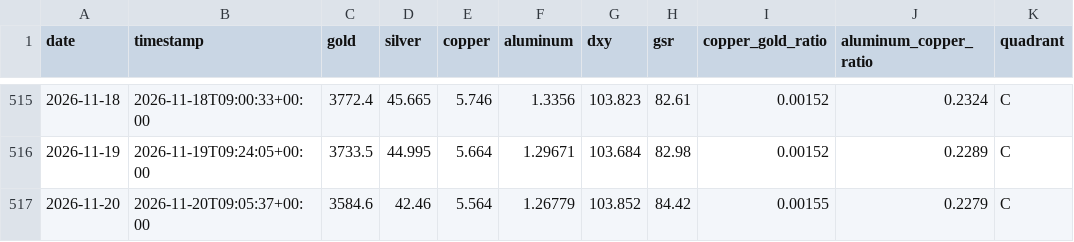
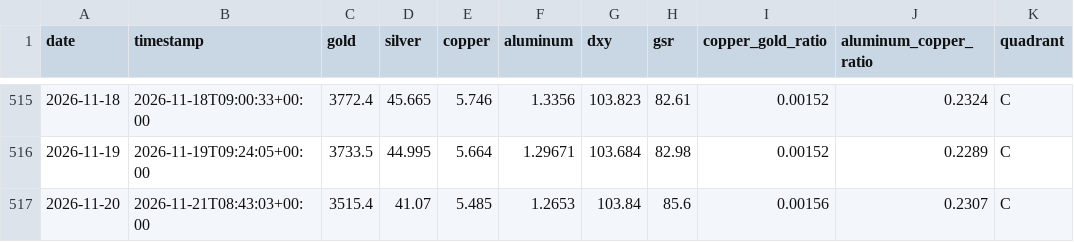
Before and after one commit to wzxiong/metal-signal, a CSV file: data/history.csv, drawn as a sheet; only a part is shown, gaps mark what is left out.

```diff
--- a/data/history.csv
+++ b/data/history.csv
@@ -516,2 +516,2 @@ date,timestamp,gold,silver,copper,aluminum,dxy,gsr,copper_gold_ratio,aluminum_co
 2026-11-19,2026-11-19T09:24:05+00:00,3733.5,44.995,5.664,1.29671,103.684,82.98,0.00152,0.2289,C
-2026-11-20,2026-11-20T09:05:37+00:00,3584.6,42.46,5.564,1.26779,103.852,84.42,0.00155,0.2279,C
+2026-11-20,2026-11-21T08:43:03+00:00,3515.4,41.07,5.485,1.2653,103.84,85.6,0.00156,0.2307,C
```
Also changed, not shown: 2 other files.
